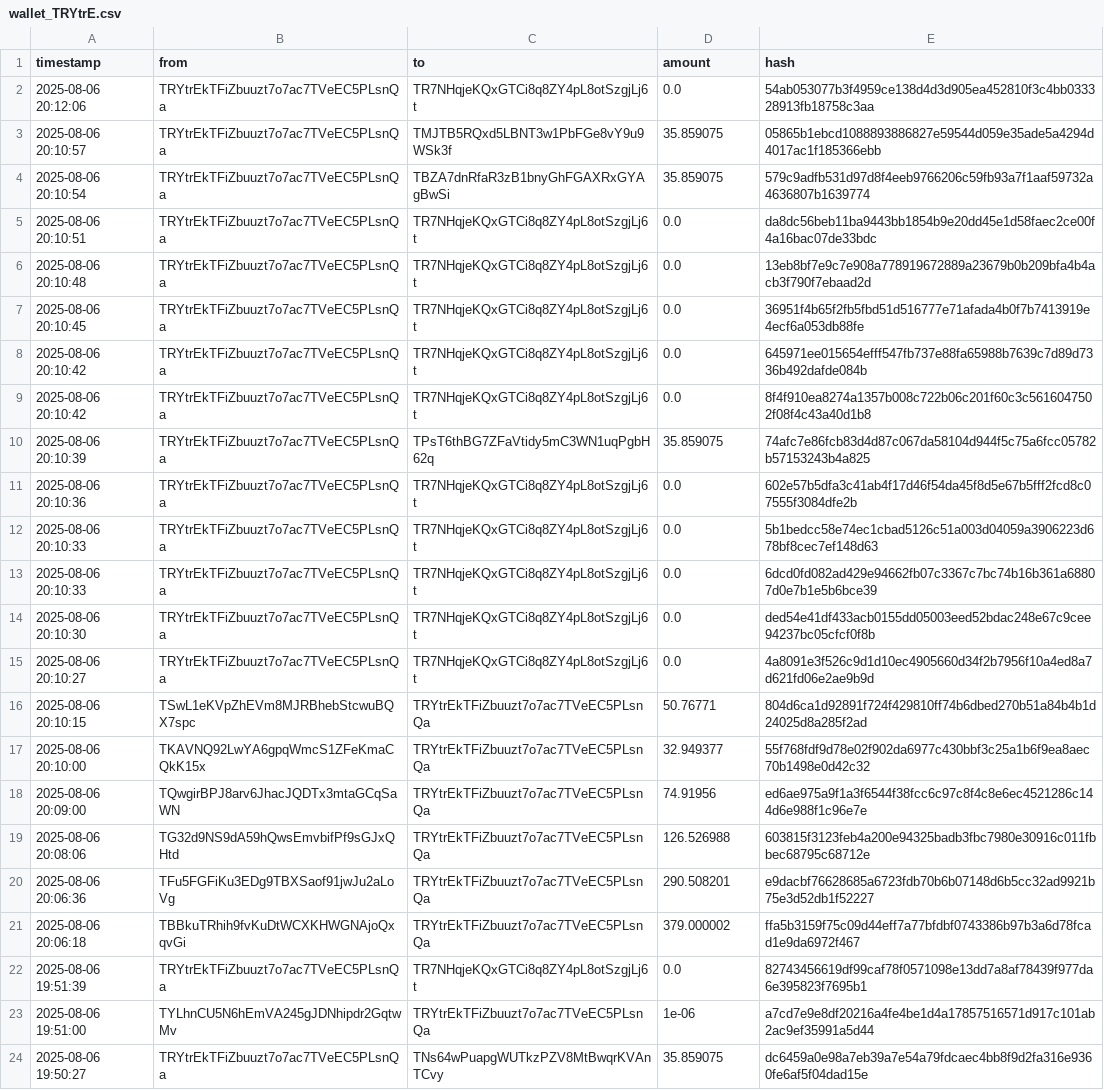
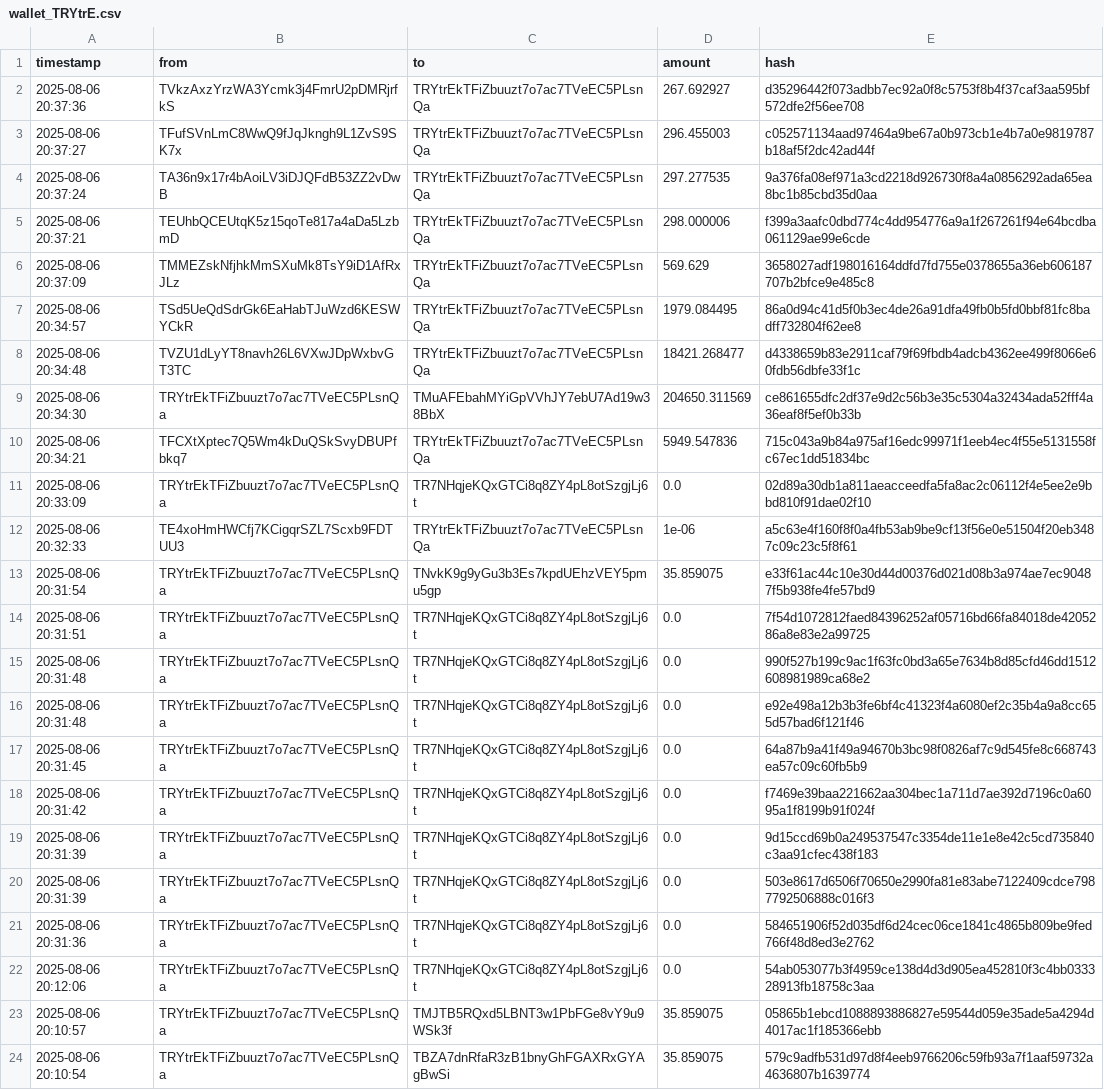
Before and after one commit to Lexsuss/tron-wallet-monitor, a CSV file: data/wallet_TRYtrE.csv, drawn as a sheet; only a part is shown; the shorter side is filled out with more unchanged rows; the diff names each change by its address in the sheet, - before the commit and + after, or states it on an @@ line.

```diff
--- a/data/wallet_TRYtrE.csv
+++ b/data/wallet_TRYtrE.csv
+row 2: 2025-08-06 20:37:36 | TVkzAxzYrzWA3Ycmk3j4FmrU2pDMRjrfkS | TRYtrEkTFiZbuuzt7o7ac7TVeEC5PLsnQa | 267.692927 | d35296442f073adbb7ec92a0f8c5753f8b4f37caf3aa595bf572dfe2f56ee708
+row 3: 2025-08-06 20:37:27 | TFufSVnLmC8WwQ9fJqJkngh9L1ZvS9SK7x | TRYtrEkTFiZbuuzt7o7ac7TVeEC5PLsnQa | 296.455003 | c052571134aad97464a9be67a0b973cb1e4b7a0e9819787b18af5f2dc42ad44f
+row 4: 2025-08-06 20:37:24 | TA36n9x17r4bAoiLV3iDJQFdB53ZZ2vDwB | TRYtrEkTFiZbuuzt7o7ac7TVeEC5PLsnQa | 297.277535 | 9a376fa08ef971a3cd2218d926730f8a4a0856292ada65ea8bc1b85cbd35d0aa
+row 5: 2025-08-06 20:37:21 | TEUhbQCEUtqK5z15qoTe817a4aDa5LzbmD | TRYtrEkTFiZbuuzt7o7ac7TVeEC5PLsnQa | 298.000006 | f399a3aafc0dbd774c4dd954776a9a1f267261f94e64bcdba061129ae99e6cde
+row 6: 2025-08-06 20:37:09 | TMMEZskNfjhkMmSXuMk8TsY9iD1AfRxJLz | TRYtrEkTFiZbuuzt7o7ac7TVeEC5PLsnQa | 569.629 | 3658027adf198016164ddfd7fd755e0378655a36eb606187707b2bfce9e485c8
+row 7: 2025-08-06 20:34:57 | TSd5UeQdSdrGk6EaHabTJuWzd6KESWYCkR | TRYtrEkTFiZbuuzt7o7ac7TVeEC5PLsnQa | 1979.084495 | 86a0d94c41d5f0b3ec4de26a91dfa49fb0b5fd0bbf81fc8badff732804f62ee8
+row 8: 2025-08-06 20:34:48 | TVZU1dLyYT8navh26L6VXwJDpWxbvGT3TC | TRYtrEkTFiZbuuzt7o7ac7TVeEC5PLsnQa | 18421.268477 | d4338659b83e2911caf79f69fbdb4adcb4362ee499f8066e60fdb56dbfe33f1c
+row 9: 2025-08-06 20:34:30 | TRYtrEkTFiZbuuzt7o7ac7TVeEC5PLsnQa | TMuAFEbahMYiGpVVhJY7ebU7Ad19w38BbX | 204650.311569 | ce861655dfc2df37e9d2c56b3e35c5304a32434ada52fff4a36eaf8f5ef0b33b
+row 10: 2025-08-06 20:34:21 | TFCXtXptec7Q5Wm4kDuQSkSvyDBUPfbkq7 | TRYtrEkTFiZbuuzt7o7ac7TVeEC5PLsnQa | 5949.547836 | 715c043a9b84a975af16edc99971f1eeb4ec4f55e5131558fc67ec1dd51834bc
+row 11: 2025-08-06 20:33:09 | TRYtrEkTFiZbuuzt7o7ac7TVeEC5PLsnQa | TR7NHqjeKQxGTCi8q8ZY4pL8otSzgjLj6t | 0.0 | 02d89a30db1a811aeacceedfa5fa8ac2c06112f4e5ee2e9bbd810f91dae02f10
+row 12: 2025-08-06 20:32:33 | TE4xoHmHWCfj7KCigqrSZL7Scxb9FDTUU3 | TRYtrEkTFiZbuuzt7o7ac7TVeEC5PLsnQa | 1e-06 | a5c63e4f160f8f0a4fb53ab9be9cf13f56e0e51504f20eb3487c09c23c5f8f61
+row 13: 2025-08-06 20:31:54 | TRYtrEkTFiZbuuzt7o7ac7TVeEC5PLsnQa | TNvkK9g9yGu3b3Es7kpdUEhzVEY5pmu5gp | 35.859075 | e33f61ac44c10e30d44d00376d021d08b3a974ae7ec90487f5b938fe4fe57bd9
+row 14: 2025-08-06 20:31:51 | TRYtrEkTFiZbuuzt7o7ac7TVeEC5PLsnQa | TR7NHqjeKQxGTCi8q8ZY4pL8otSzgjLj6t | 0.0 | 7f54d1072812faed84396252af05716bd66fa84018de4205286a8e83e2a99725
+row 15: 2025-08-06 20:31:48 | TRYtrEkTFiZbuuzt7o7ac7TVeEC5PLsnQa | TR7NHqjeKQxGTCi8q8ZY4pL8otSzgjLj6t | 0.0 | 990f527b199c9ac1f63fc0bd3a65e7634b8d85cfd46dd1512608981989ca68e2
+row 16: 2025-08-06 20:31:48 | TRYtrEkTFiZbuuzt7o7ac7TVeEC5PLsnQa | TR7NHqjeKQxGTCi8q8ZY4pL8otSzgjLj6t | 0.0 | e92e498a12b3b3fe6bf4c41323f4a6080ef2c35b4a9a8cc655d57bad6f121f46
+row 17: 2025-08-06 20:31:45 | TRYtrEkTFiZbuuzt7o7ac7TVeEC5PLsnQa | TR7NHqjeKQxGTCi8q8ZY4pL8otSzgjLj6t | 0.0 | 64a87b9a41f49a94670b3bc98f0826af7c9d545fe8c668743ea57c09c60fb5b9
+row 18: 2025-08-06 20:31:42 | TRYtrEkTFiZbuuzt7o7ac7TVeEC5PLsnQa | TR7NHqjeKQxGTCi8q8ZY4pL8otSzgjLj6t | 0.0 | f7469e39baa221662aa304bec1a711d7ae392d7196c0a6095a1f8199b91f024f
+row 19: 2025-08-06 20:31:39 | TRYtrEkTFiZbuuzt7o7ac7TVeEC5PLsnQa | TR7NHqjeKQxGTCi8q8ZY4pL8otSzgjLj6t | 0.0 | 9d15ccd69b0a249537547c3354de11e1e8e42c5cd735840c3aa91cfec438f183
+row 20: 2025-08-06 20:31:39 | TRYtrEkTFiZbuuzt7o7ac7TVeEC5PLsnQa | TR7NHqjeKQxGTCi8q8ZY4pL8otSzgjLj6t | 0.0 | 503e8617d6506f70650e2990fa81e83abe7122409cdce7987792506888c016f3
+row 21: 2025-08-06 20:31:36 | TRYtrEkTFiZbuuzt7o7ac7TVeEC5PLsnQa | TR7NHqjeKQxGTCi8q8ZY4pL8otSzgjLj6t | 0.0 | 584651906f52d035df6d24cec06ce1841c4865b809be9fed766f48d8ed3e2762
```
